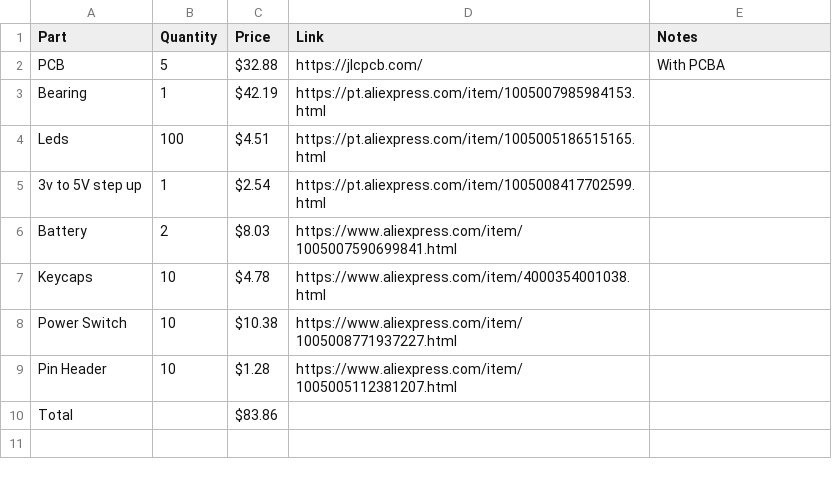
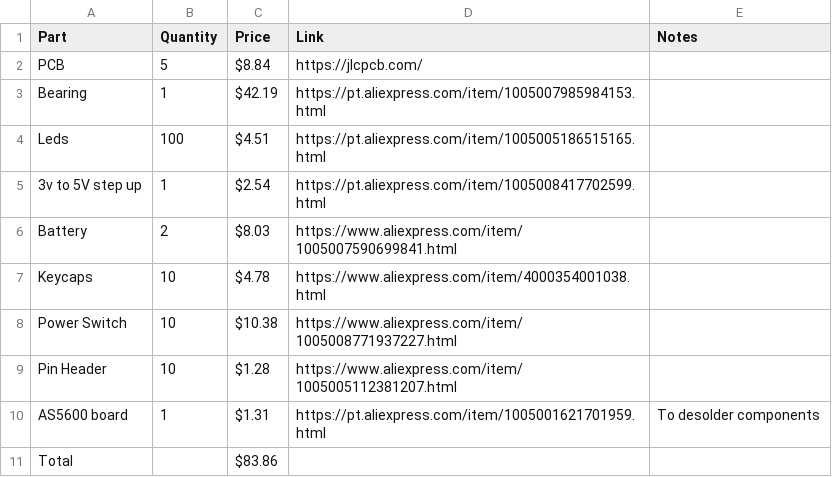
Before and after one commit to capitaoananas/Scroll-Dial, a CSV file: bom.csv, drawn as a sheet; the diff names each change by its address in the sheet, - before the commit and + after, or states it on an @@ line.

Commit message:
update bom.csv

```diff
--- a/bom.csv
+++ b/bom.csv
-C2 (Price): $32.88
+C2 (Price): $8.84
-E2 (Notes): With PCBA
+E2 (Notes): (empty)
+row 10: AS5600 board | 1 | $1.31 | https://pt.aliexpress.com/item/1005001621701959.html | To desolder components
```
